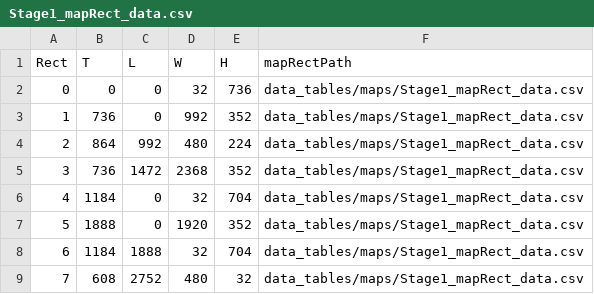
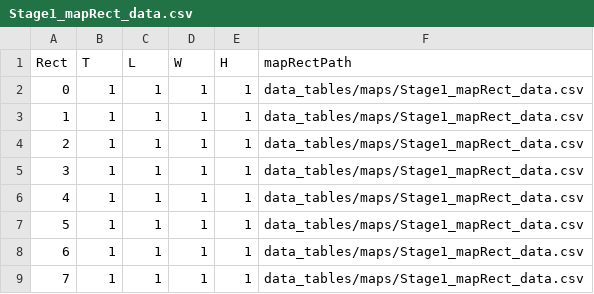
Before and after one commit to J-push/KGA35_TEAM5_SKUL, a CSV file: Skul-bin/data_tables/maps/Stage1_mapRect_data.csv, drawn as a sheet.

```diff
--- a/Skul-bin/data_tables/maps/Stage1_mapRect_data.csv
+++ b/Skul-bin/data_tables/maps/Stage1_mapRect_data.csv
@@ -1,9 +1,9 @@
 Rect,T,L,W,H,mapRectPath
-0,0,0,32,736,data_tables/maps/Stage1_mapRect_data.csv
-1,736,0,992,352,data_tables/maps/Stage1_mapRect_data.csv
-2,864,992,480,224,data_tables/maps/Stage1_mapRect_data.csv
-3,736,1472,2368,352,data_tables/maps/Stage1_mapRect_data.csv
-4,1184,0,32,704,data_tables/maps/Stage1_mapRect_data.csv
-5,1888,0,1920,352,data_tables/maps/Stage1_mapRect_data.csv
-6,1184,1888,32,704,data_tables/maps/Stage1_mapRect_data.csv
-7,608,2752,480,32,data_tables/maps/Stage1_mapRect_data.csv
+0,1,1,1,1,data_tables/maps/Stage1_mapRect_data.csv
+1,1,1,1,1,data_tables/maps/Stage1_mapRect_data.csv
+2,1,1,1,1,data_tables/maps/Stage1_mapRect_data.csv
+3,1,1,1,1,data_tables/maps/Stage1_mapRect_data.csv
+4,1,1,1,1,data_tables/maps/Stage1_mapRect_data.csv
+5,1,1,1,1,data_tables/maps/Stage1_mapRect_data.csv
+6,1,1,1,1,data_tables/maps/Stage1_mapRect_data.csv
+7,1,1,1,1,data_tables/maps/Stage1_mapRect_data.csv
```
Also changed, not shown: Skul-bin/data_tables/animations/title/title_animation_clips.csv, 21 other files.
